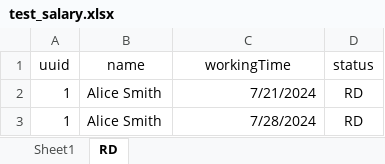
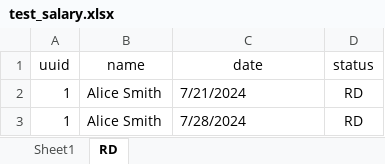
Before and after one commit to RedimRedim/final_capstone_backend, an Excel workbook: test_salary.xlsx, sheet RD, drawn as a sheet; values as stored, in another font and other column widths than the file's, no borders; the diff names each change by its address in the sheet, - before the commit and + after, or states it on an @@ line.

```diff
--- a/test_salary.xlsx (sheet RD)
+++ b/test_salary.xlsx (sheet RD)
-C1: workingTime
+C1: date
-C2:C3 alignment: right
+C2:C3 alignment: left
```
Also changed, not shown: sheet Sheet1, 4 other files.
